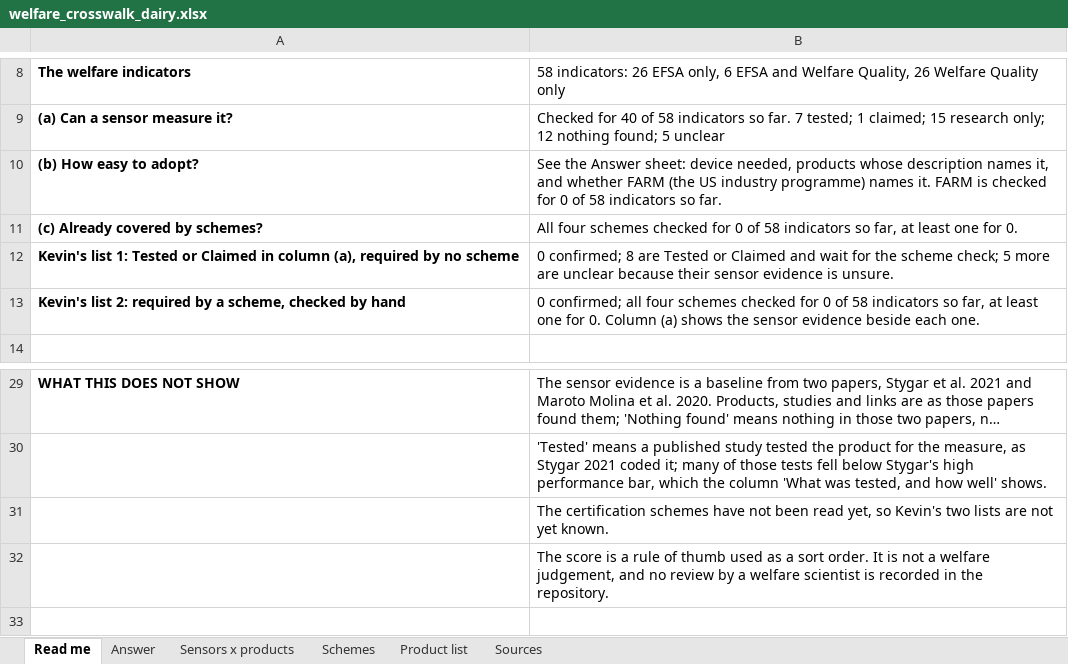
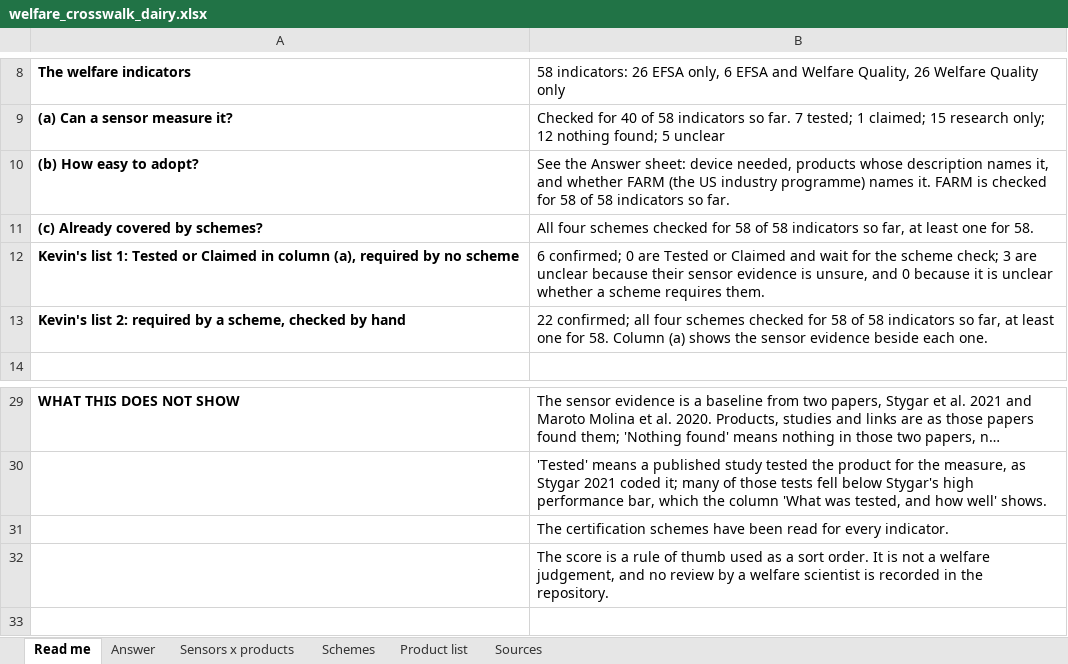
Before and after one commit to NewAi25/welfare-crosswalk, an Excel workbook: 4_output/welfare_crosswalk_dairy.xlsx, sheet Read me, drawn as a sheet; only a part is shown, gaps mark what is left out; long unchanged cells end in …; values as stored, in another font and other column widths than the file's, no borders; the diff names each change by its address in the sheet, - before the commit and + after, or states it on an @@ line.

```diff
--- a/4_output/welfare_crosswalk_dairy.xlsx (sheet Read me)
+++ b/4_output/welfare_crosswalk_dairy.xlsx (sheet Read me)
-B10: …checked for 0 of 58…
+B10: …checked for 58 of 58…
-B11: …checked for 0 of 58 indicators so far, at least one for 0.
+B11: …checked for 58 of 58 indicators so far, at least one for 58.
-B12: 0 confirmed; 8 are Tested or Claimed and wait for the scheme check; 5 more are unclear because their sensor evidence is unsure.
+B12: 6 confirmed; 0 are Tested or Claimed and wait for the scheme check; 3 are unclear because their sensor evidence is unsure, and 0 because it is unclear whether a scheme requires them.
-B13: 0 confirmed; all four schemes checked for 0 of 58 indicators so far, at least one for 0. Column (a)…
+B13: 22 confirmed; all four schemes checked for 58 of 58 indicators so far, at least one for 58. Column (a)…
-B31: …schemes have not been read yet, so Kevin's two lists are not yet known.
+B31: …schemes have been read for every indicator.
```
Also changed, not shown: sheet Answer, sheet Schemes, 3 other files.
